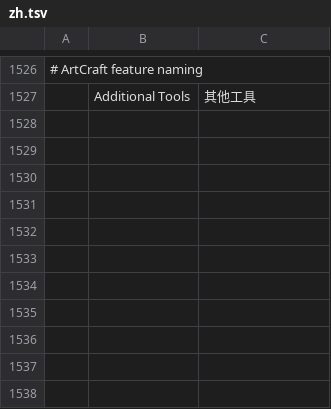
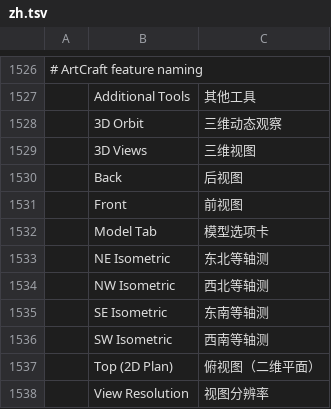
Before and after one commit to storytold/cadcraft, a TSV file: crates/ui-egui/src/i18n/zh.tsv, drawn as a sheet; only a part is shown, gaps mark what is left out; the diff names each change by its address in the sheet, - before the commit and + after, or states it on an @@ line.

Commit message:
feat(viewcube): add interactive 3D ViewCube, 3DORBIT, and 3D workplane projection

```diff
--- a/crates/ui-egui/src/i18n/zh.tsv
+++ b/crates/ui-egui/src/i18n/zh.tsv
+row 1528:  | 3D Orbit | 三维动态观察
+row 1529:  | 3D Views | 三维视图
+row 1530:  | Back | 后视图
+row 1531:  | Front | 前视图
+row 1532:  | Model Tab | 模型选项卡
+row 1533:  | NE Isometric | 东北等轴测
+row 1534:  | NW Isometric | 西北等轴测
+row 1535:  | SE Isometric | 东南等轴测
+row 1536:  | SW Isometric | 西南等轴测
+row 1537:  | Top (2D Plan) | 俯视图（二维平面）
+row 1538:  | View Resolution | 视图分辨率
```
Also changed, not shown: 33 other files.
